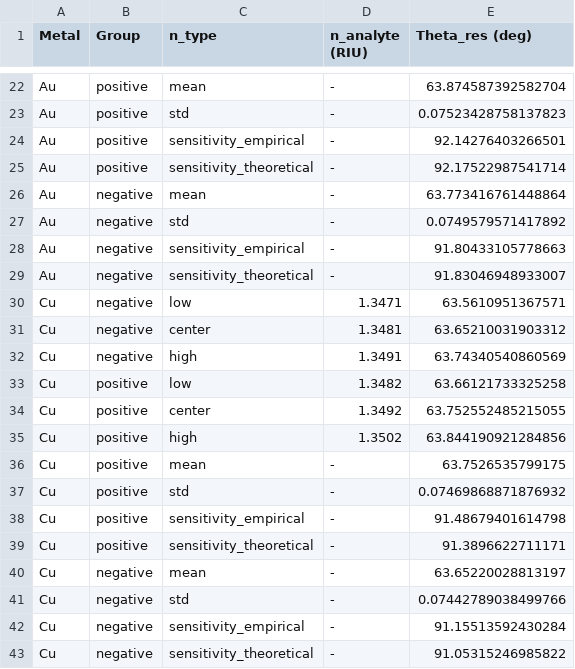
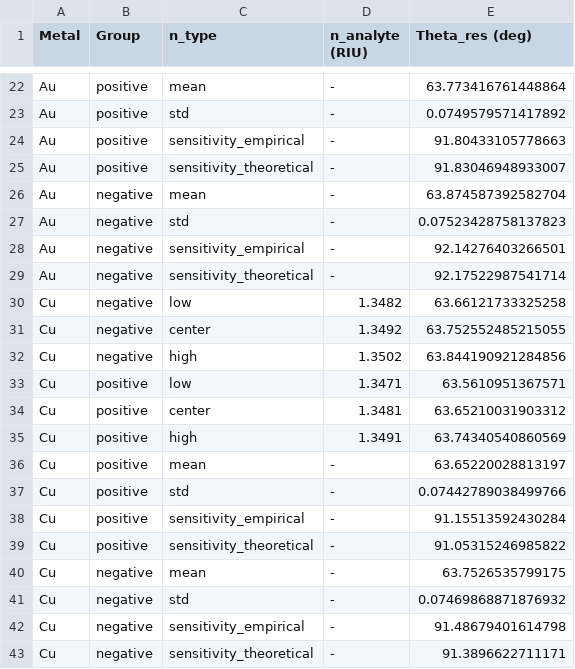
Before and after one commit to lexavi77/Simulator_SPR_AIM_WIM, a CSV file: outputs/sensitive_structure/theta_res_stats_all_metals_55nm.csv, drawn as a sheet; only a part is shown, gaps mark what is left out; the diff covers the shown part only; the diff names each change by its address in the sheet, - before the commit and + after, or states it on an @@ line.

```diff
--- a/outputs/sensitive_structure/theta_res_stats_all_metals_55nm.csv
+++ b/outputs/sensitive_structure/theta_res_stats_all_metals_55nm.csv
-E22 (Theta_res (deg)): 63.874587392582704
+E22 (Theta_res (deg)): 63.773416761448864
-E23 (Theta_res (deg)): 0.07523428758137823
+E23 (Theta_res (deg)): 0.0749579571417892
-E24 (Theta_res (deg)): 92.14276403266501
+E24 (Theta_res (deg)): 91.80433105778663
-E25 (Theta_res (deg)): 92.17522987541714
+E25 (Theta_res (deg)): 91.83046948933007
-E26 (Theta_res (deg)): 63.773416761448864
+E26 (Theta_res (deg)): 63.874587392582704
-E27 (Theta_res (deg)): 0.0749579571417892
+E27 (Theta_res (deg)): 0.07523428758137823
-E28 (Theta_res (deg)): 91.80433105778663
+E28 (Theta_res (deg)): 92.14276403266501
-E29 (Theta_res (deg)): 91.83046948933007
+E29 (Theta_res (deg)): 92.17522987541714
-D30 (n_analyte (RIU)): 1.3471
+D30 (n_analyte (RIU)): 1.3482
-E30 (Theta_res (deg)): 63.5610951367571
+E30 (Theta_res (deg)): 63.66121733325258
-D31 (n_analyte (RIU)): 1.3481
+D31 (n_analyte (RIU)): 1.3492
-E31 (Theta_res (deg)): 63.65210031903312
+E31 (Theta_res (deg)): 63.752552485215055
-D32 (n_analyte (RIU)): 1.3491
+D32 (n_analyte (RIU)): 1.3502
-E32 (Theta_res (deg)): 63.74340540860569
+E32 (Theta_res (deg)): 63.844190921284856
-D33 (n_analyte (RIU)): 1.3482
+D33 (n_analyte (RIU)): 1.3471
-E33 (Theta_res (deg)): 63.66121733325258
+E33 (Theta_res (deg)): 63.5610951367571
-D34 (n_analyte (RIU)): 1.3492
+D34 (n_analyte (RIU)): 1.3481
-E34 (Theta_res (deg)): 63.752552485215055
+E34 (Theta_res (deg)): 63.65210031903312
-D35 (n_analyte (RIU)): 1.3502
+D35 (n_analyte (RIU)): 1.3491
-E35 (Theta_res (deg)): 63.844190921284856
+E35 (Theta_res (deg)): 63.74340540860569
-E36 (Theta_res (deg)): 63.7526535799175
+E36 (Theta_res (deg)): 63.65220028813197
-E37 (Theta_res (deg)): 0.07469868871876932
+E37 (Theta_res (deg)): 0.07442789038499766
-E38 (Theta_res (deg)): 91.48679401614798
+E38 (Theta_res (deg)): 91.15513592430284
-E39 (Theta_res (deg)): 91.3896622711171
+E39 (Theta_res (deg)): 91.05315246985822
-E40 (Theta_res (deg)): 63.65220028813197
+E40 (Theta_res (deg)): 63.7526535799175
-E41 (Theta_res (deg)): 0.07442789038499766
+E41 (Theta_res (deg)): 0.07469868871876932
-E42 (Theta_res (deg)): 91.15513592430284
+E42 (Theta_res (deg)): 91.48679401614798
-E43 (Theta_res (deg)): 91.05315246985822
+E43 (Theta_res (deg)): 91.3896622711171
```
Also changed, not shown: 32 edited cells elsewhere in this file, 51 other files.
